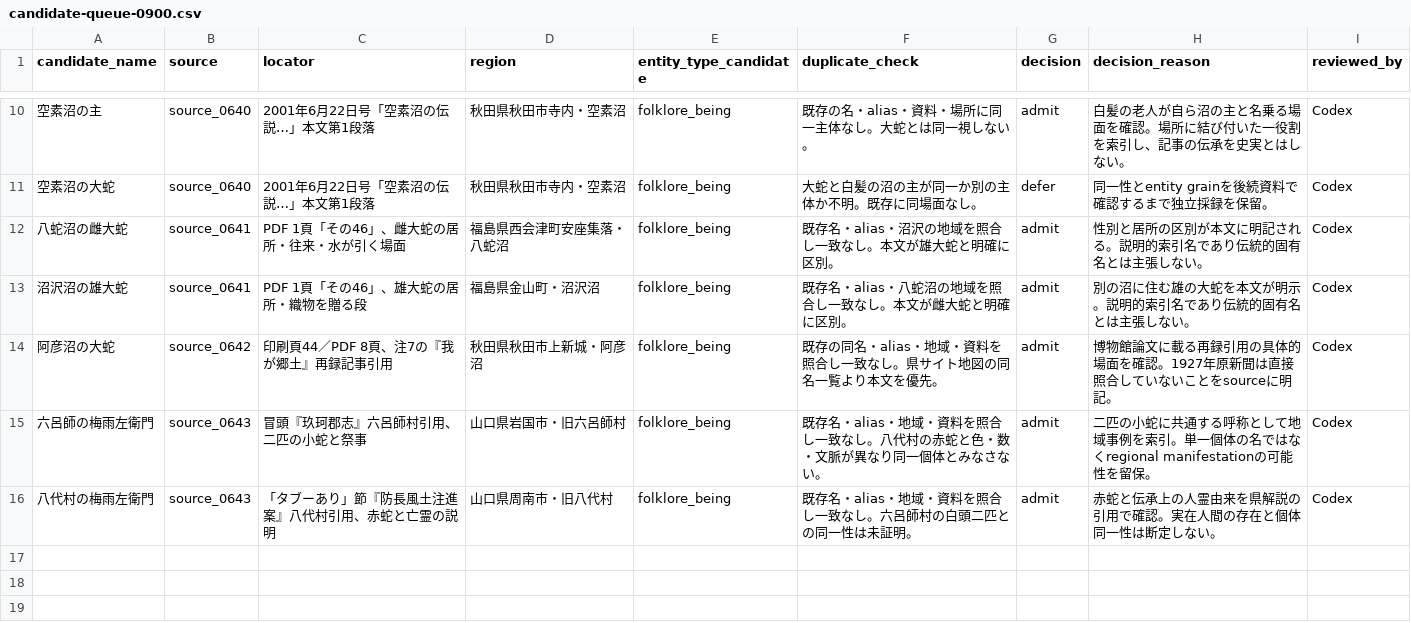
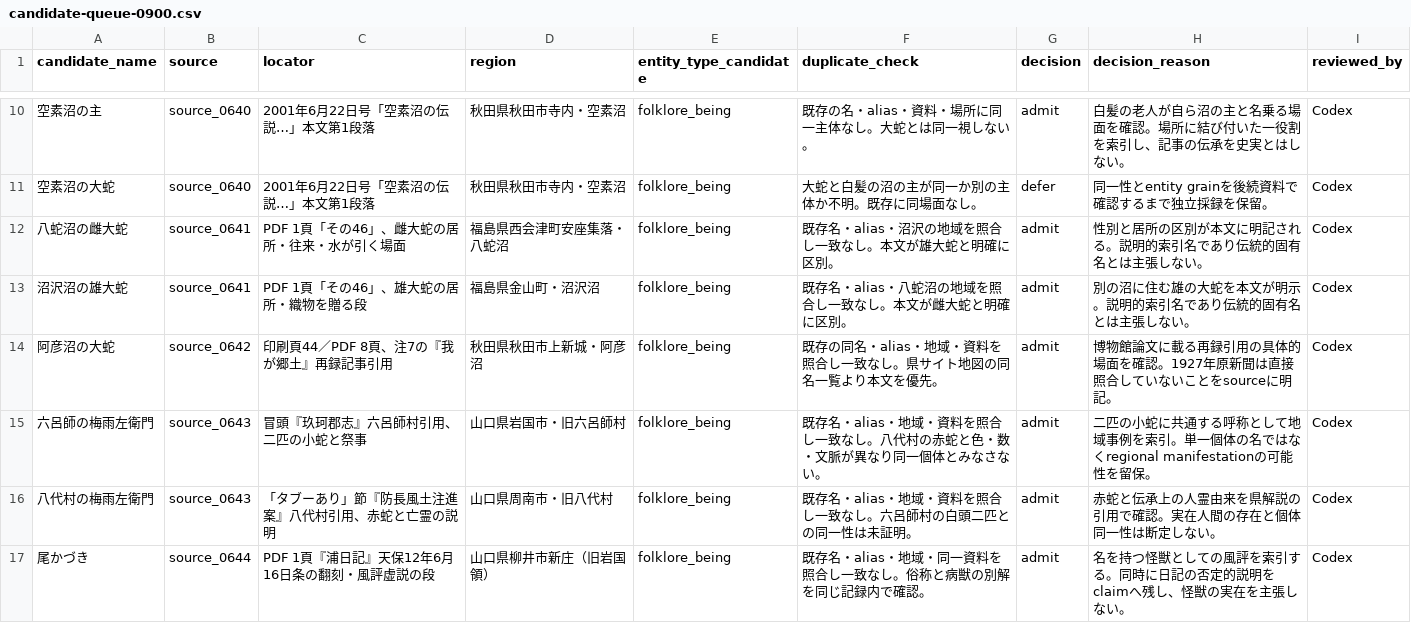
Before and after one commit to Anko-romochi/japan-yokai-index, a CSV file: research/long-run-1000/candidate-queue-0900.csv, drawn as a sheet; only a part is shown, gaps mark what is left out.

```diff
--- a/research/long-run-1000/candidate-queue-0900.csv
+++ b/research/long-run-1000/candidate-queue-0900.csv
@@ -16 +16,2 @@ candidate_name,source,locator,region,entity_type_candidate,duplicate_check,decis
 八代村の梅雨左衛門,source_0643,「タブーあり」節『防長風土注進案』八代村引用、赤蛇と亡霊の説明,山口県周南市・旧八代村,folklore_being,既存名・alias・地域・資料を照合し一致なし。六呂師村の白頭二匹との同一性は未証明。,admit,赤蛇と伝承上の人霊由来を県解説の引用で確認。実在人間の存在と個体同一性は断定しない。,Codex
+尾かづき,source_0644,PDF 1頁『浦日記』天保12年6月16日条の翻刻・風評虚説の段,山口県柳井市新庄（旧岩国領）,folklore_being,既存名・alias・地域・同一資料を照合し一致なし。俗称と病獣の別解を同じ記録内で確認。,admit,名を持つ怪獣としての風評を索引する。同時に日記の否定的説明をclaimへ残し、怪獣の実在を主張しない。,Codex
```
Also changed, not shown: 3 other files.
